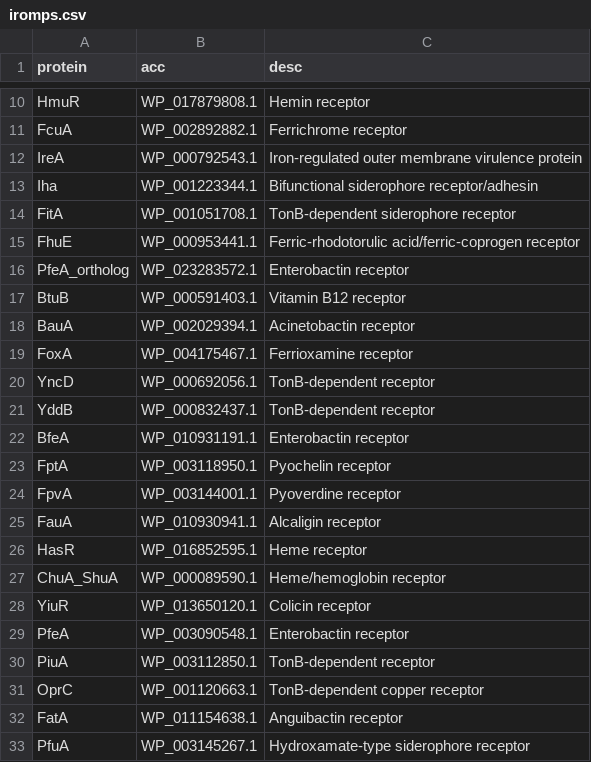
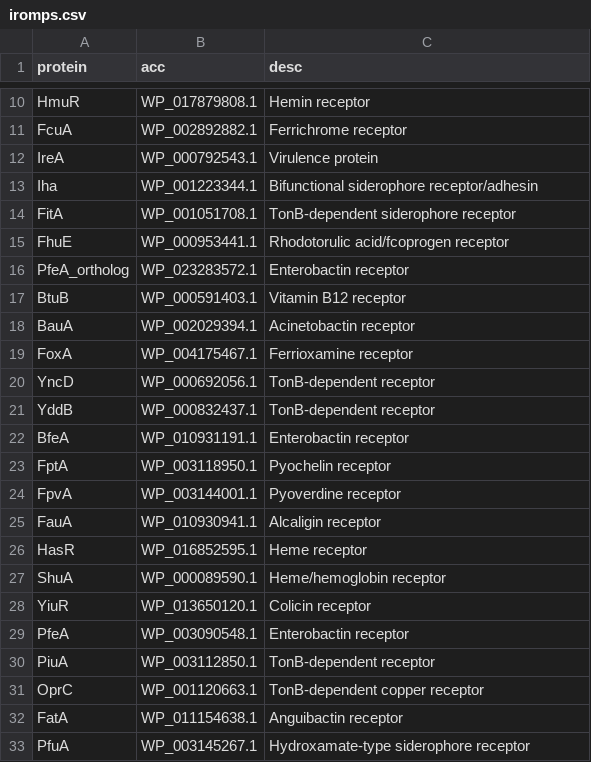
Before and after one commit to tomdstanton/sideroscanner, a CSV file: databases/iromps.csv, drawn as a sheet; only a part is shown, gaps mark what is left out; the diff covers the shown part only.

```diff
--- a/databases/iromps.csv
+++ b/databases/iromps.csv
@@ -11,6 +11,6 @@
 "FcuA","WP_002892882.1","Ferrichrome receptor"
-"IreA","WP_000792543.1","Iron-regulated outer membrane virulence protein"
+"IreA","WP_000792543.1","Virulence protein"
 "Iha","WP_001223344.1","Bifunctional siderophore receptor/adhesin"
 "FitA","WP_001051708.1","TonB-dependent siderophore receptor"
-"FhuE","WP_000953441.1","Ferric-rhodotorulic acid/ferric-coprogen receptor"
+"FhuE","WP_000953441.1","Rhodotorulic acid/fcoprogen receptor"
 "PfeA_ortholog","WP_023283572.1","Enterobactin receptor"
@@ -26,3 +26,3 @@
 "HasR","WP_016852595.1","Heme receptor"
-"ChuA_ShuA","WP_000089590.1","Heme/hemoglobin receptor"
+"ShuA","WP_000089590.1","Heme/hemoglobin receptor"
 "YiuR","WP_013650120.1","Colicin receptor"
```
Also changed, not shown: 26 added rows elsewhere in this file, 10 other files.
